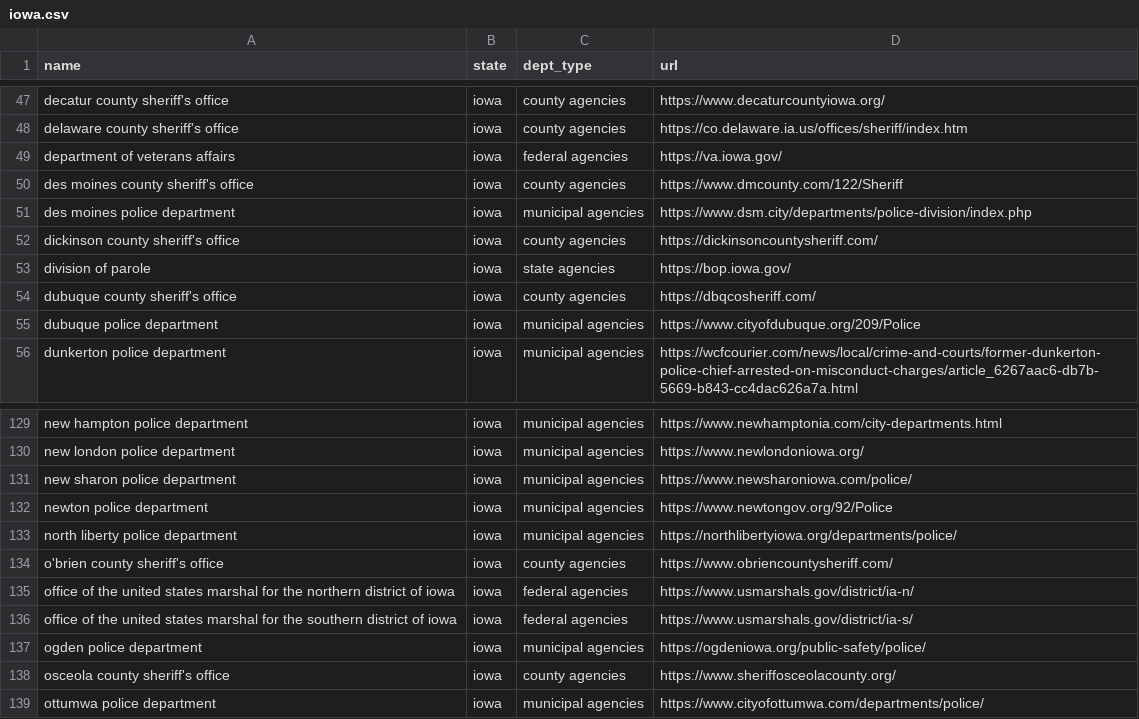
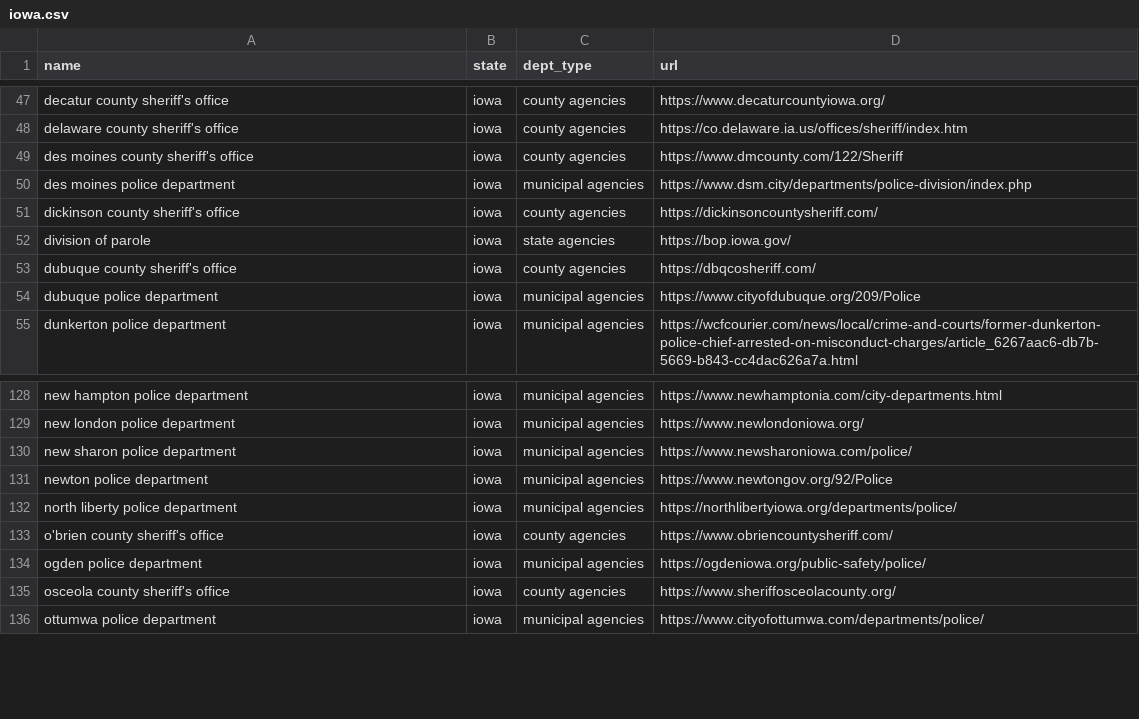
Before and after one commit to impact-police-accountability/impact-police-accountability, a CSV file: data/departments/iowa.csv, drawn as a sheet; only a part is shown, gaps mark what is left out.

```diff
--- a/data/departments/iowa.csv
+++ b/data/departments/iowa.csv
@@ -48,3 +48,2 @@ decatur county sheriff's office,iowa,county agencies,https://www.decaturcountyio
 delaware county sheriff's office,iowa,county agencies,https://co.delaware.ia.us/offices/sheriff/index.htm
-department of veterans affairs,iowa,federal agencies,https://va.iowa.gov/
 des moines county sheriff's office,iowa,county agencies,https://www.dmcounty.com/122/Sheriff
@@ -134,4 +133,2 @@ north liberty police department,iowa,municipal agencies,https://northlibertyiowa
 o'brien county sheriff's office,iowa,county agencies,https://www.obriencountysheriff.com/
-office of the united states marshal for the northern district of iowa,iowa,federal agencies,https://www.usmarshals.gov/district/ia-n/
-office of the united states marshal for the southern district of iowa,iowa,federal agencies,https://www.usmarshals.gov/district/ia-s/
 ogden police department,iowa,municipal agencies,https://ogdeniowa.org/public-safety/police/
```
Also changed, not shown: data/departments/ohio.csv, data/departments/pennsylvania.csv, 10 other files.
